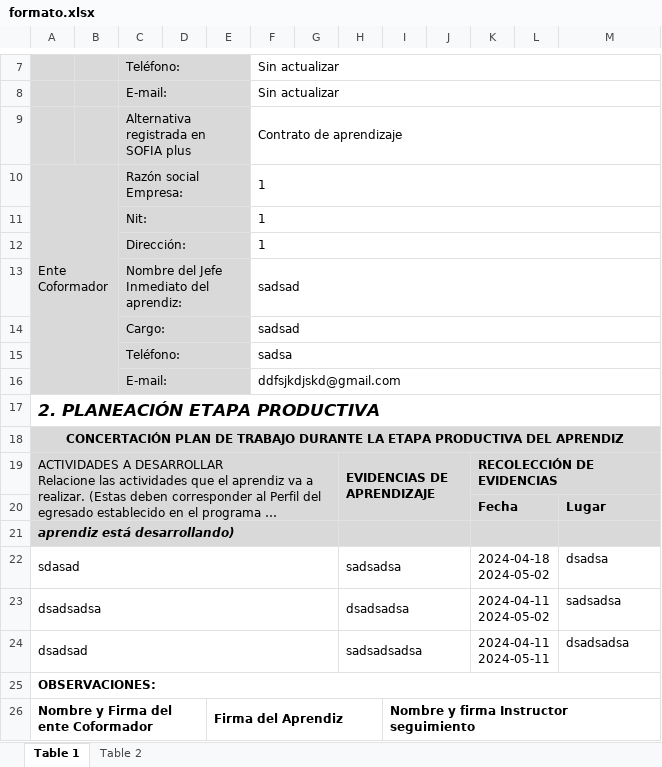
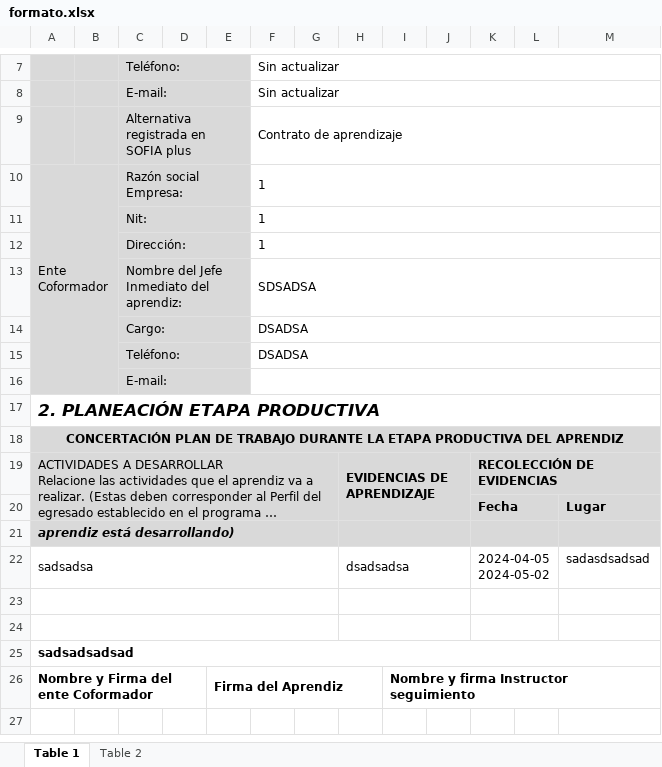
Before and after one commit to JohnMejiaDuran/seguimiento_productiva, an Excel workbook: formato.xlsx, sheet Table 1, drawn as a sheet; only a part is shown, gaps mark what is left out; long unchanged cells end in …; values as stored, in another font and other column widths than the file's, no borders; removed rows and columns are numbered as before the commit, all else as after; ↵ is a line break in a cell; the diff names each change by its address in the sheet, - before the commit and + after, or states it on an @@ line.

```diff
--- a/formato.xlsx (sheet Table 1)
+++ b/formato.xlsx (sheet Table 1)
-F13: sadsad
+F13: SDSADSA
-F14: sadsad
+F14: DSADSA
-F15: sadsa
+F15: DSADSA
-F16: ddfsjkdjskd@gmail.com
+F16: (empty)
-row 22: sdasad |  |  |  |  |  |  | sadsadsa |  |  | 2024-04-18 ↵ 2024-05-02 |  | dsadsa
-A22: dsadsadsa
+A22: sadsadsa
-K22: 2024-04-11 ↵ 2024-05-02
+K22: 2024-04-05 ↵ 2024-05-02
-M22: sadsadsa
+M22: sadasdsadsad
-row 23: dsadsad |  |  |  |  |  |  | sadsadsadsa |  |  | 2024-04-11 ↵ 2024-05-11 |  | dsadsadsa
+row 23: (empty)
+row 24: (empty)
-A25: OBSERVACIONES:
+A25: sadsadsadsad
```
Also changed, not shown: sheet Table 2, charts or pictures, 2 other files.
